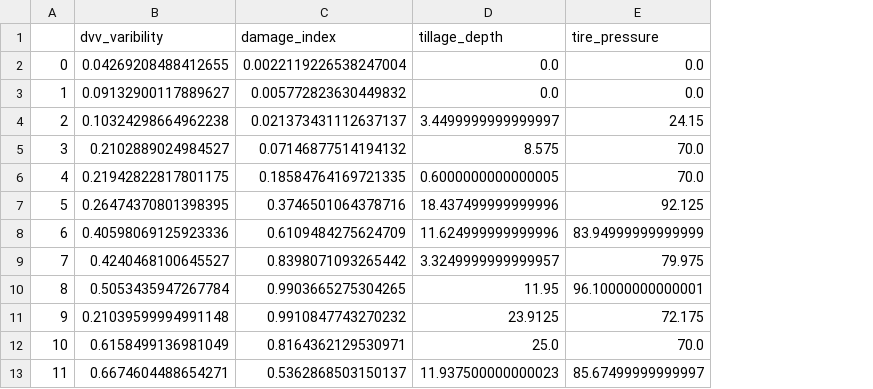
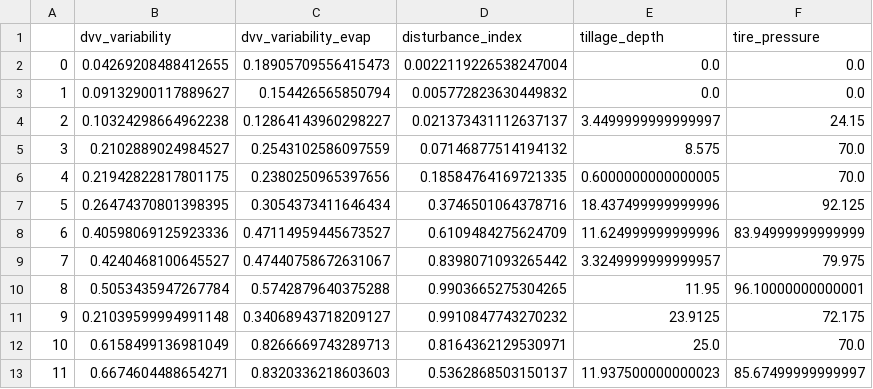
Before and after one commit to Denolle-Lab/FarmDAS, a CSV file: dvv_and_model/data/damage_index.csv, drawn as a sheet; only a part is shown; addresses are those after the commit; the diff names each change by its address in the sheet, - before the commit and + after, or states it on an @@ line.

Commit message:
update litho models

```diff
--- a/dvv_and_model/data/damage_index.csv
+++ b/dvv_and_model/data/damage_index.csv
+column C (dvv_variability_evap), rows 2-13: 0.18905709556415473 | 0.154426565850794 | 0.12864143960298227 | 0.2543102586097559 | 0.2380250965397656 | 0.3054373411646434 | 0.47114959445673527 | 0.47440758672631067 | 0.5742879640375288 | 0.34068943718209127 | 0.8266669743289713 | 0.8320336218603603
-B1: dvv_varibility
+B1: dvv_variability
-D1: damage_index
+D1: disturbance_index
```
Also changed, not shown: 2 other files.
